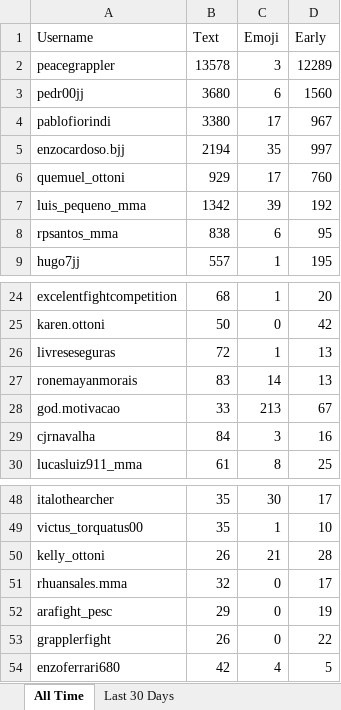
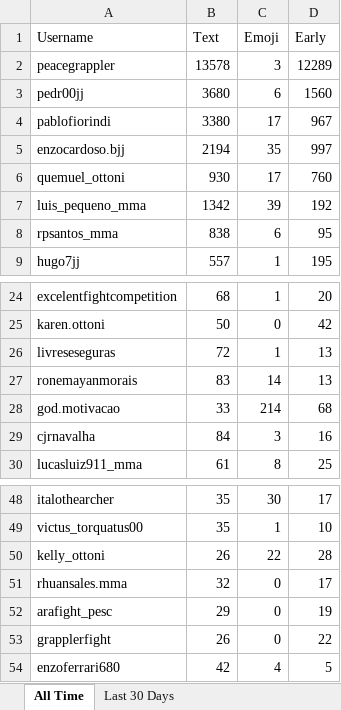
Before and after one commit to paxlucta/peace-grappler, an Excel workbook: Engagement Rankings.xlsx, sheet All Time, drawn as a sheet; only a part is shown, gaps mark what is left out; values as stored, in another font and other column widths than the file's, no borders; the diff names each change by its address in the sheet, - before the commit and + after, or states it on an @@ line.

```diff
--- a/Engagement Rankings.xlsx (sheet All Time)
+++ b/Engagement Rankings.xlsx (sheet All Time)
-B6 (Text): 929
+B6 (Text): 930
-C28 (Emoji): 213
+C28 (Emoji): 214
-D28 (Early): 67
+D28 (Early): 68
-C50 (Emoji): 21
+C50 (Emoji): 22
```
Also changed, not shown: sheet Last 30 Days, Engagement Rankings 2026-08.xlsx, 11 other files.
